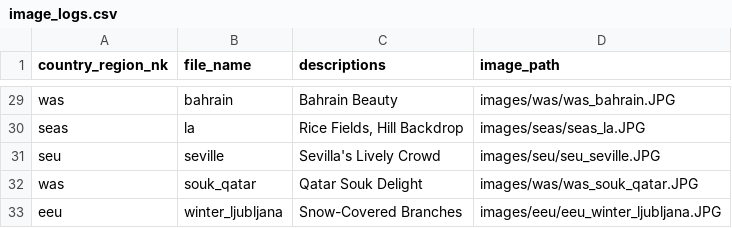
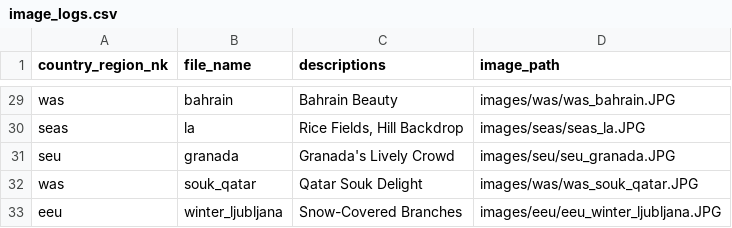
Before and after one commit to hengki-irawan/streamlit-webpage, a CSV file: image_logs.csv, drawn as a sheet; only a part is shown, gaps mark what is left out.

```diff
--- a/image_logs.csv
+++ b/image_logs.csv
@@ -30,3 +30,3 @@ was,bahrain,Bahrain Beauty,images/was/was_bahrain.JPG
 seas,la,"Rice Fields, Hill Backdrop",images/seas/seas_la.JPG
-seu,seville,Sevilla's Lively Crowd,images/seu/seu_seville.JPG
+seu,granada,Granada's Lively Crowd,images/seu/seu_granada.JPG
 was,souk_qatar,Qatar Souk Delight,images/was/was_souk_qatar.JPG
```
Also changed, not shown: 2 other files.
